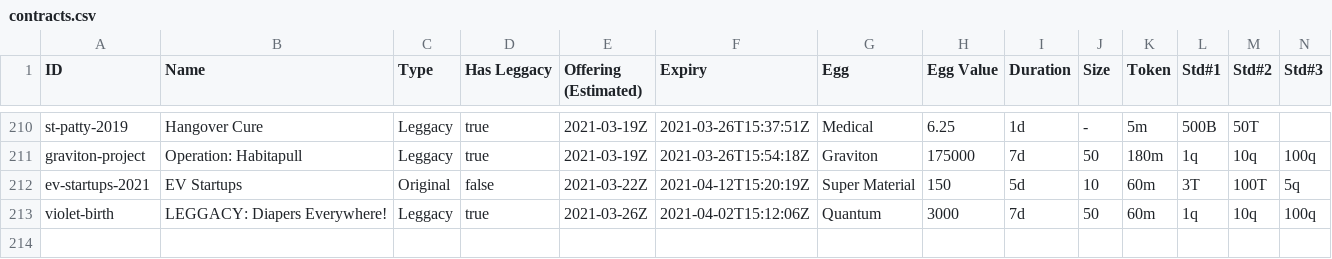
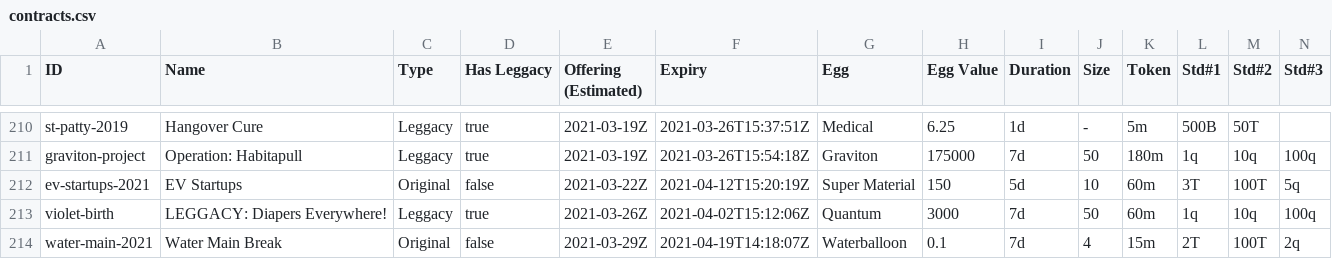
Before and after one commit to fanaticscripter/EggContractor, a CSV file: misc/ContractAggregator/data/contracts.csv, drawn as a sheet; only a part is shown, gaps mark what is left out; rows hold the shown columns only; the diff names each change by its address in the sheet, - before the commit and + after, or states it on an @@ line.

```diff
--- a/misc/ContractAggregator/data/contracts.csv
+++ b/misc/ContractAggregator/data/contracts.csv
+row 214: water-main-2021 | Water Main Break | Original | false | 2021-03-29Z | 2021-04-19T14:18:07Z | Waterballoon | 0.1 | 7d | 4 | 15m | 2T | 100T | 2q
```
